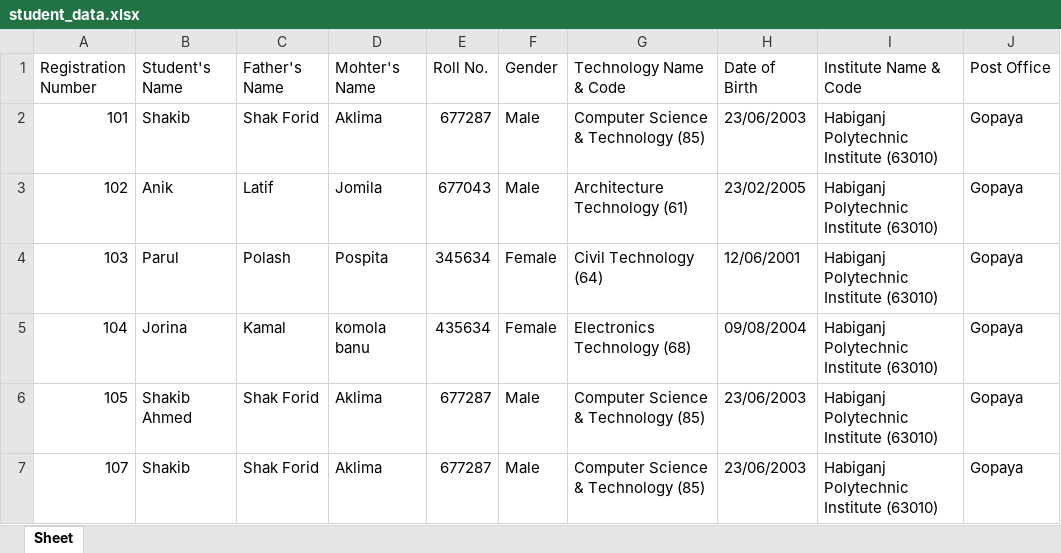
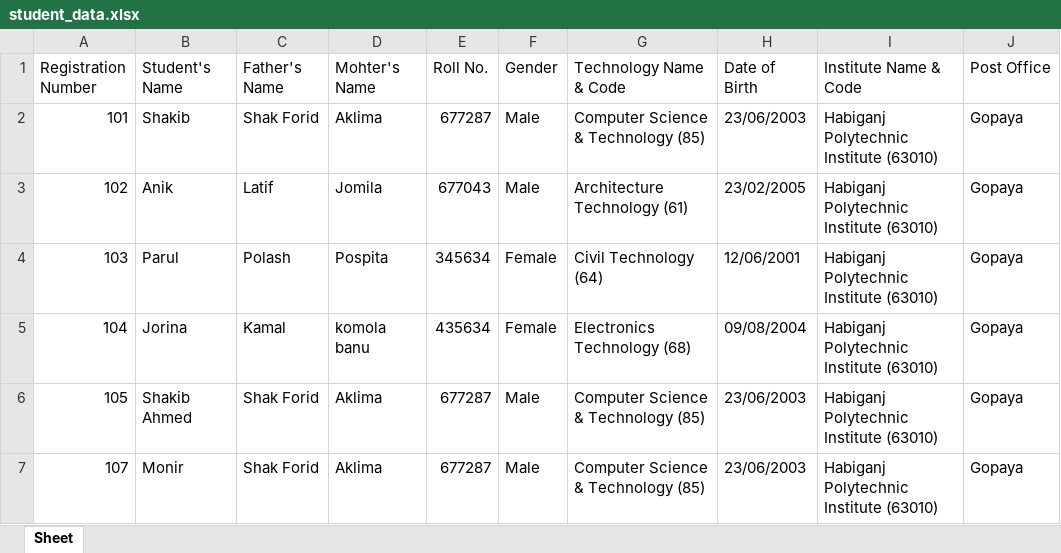
Before and after one commit to mdshakib007/TkNavigator, an Excel workbook: student_data.xlsx, sheet Sheet, drawn as a sheet; only a part is shown; values as stored, in another font and other column widths than the file's, no borders; the diff names each change by its address in the sheet, - before the commit and + after, or states it on an @@ line.

```diff
--- a/student_data.xlsx (sheet Sheet)
+++ b/student_data.xlsx (sheet Sheet)
-B7 (Student's Name): Shakib
+B7 (Student's Name): Monir
```
Also changed, not shown: 6 other files.
